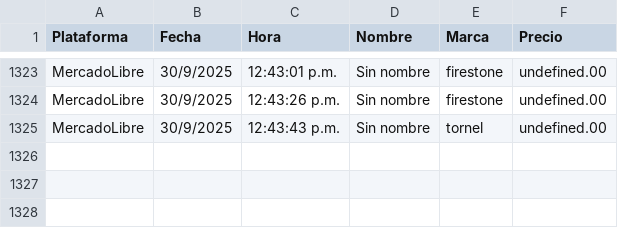
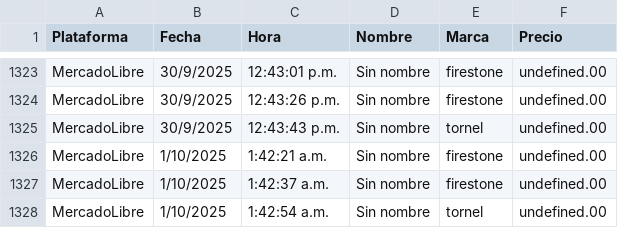
Before and after one commit to JorgeMike/web-scraping, a CSV file: src/csv/llantas.csv, drawn as a sheet; only a part is shown, gaps mark what is left out.

```diff
--- a/src/csv/llantas.csv
+++ b/src/csv/llantas.csv
@@ -1325 +1325,4 @@ MercadoLibre,30/9/2025,12:43:26 p.m.,"Sin nombre","firestone",undefined.00
 MercadoLibre,30/9/2025,12:43:43 p.m.,"Sin nombre","tornel",undefined.00
+MercadoLibre,1/10/2025,1:42:21 a.m.,"Sin nombre","firestone",undefined.00
+MercadoLibre,1/10/2025,1:42:37 a.m.,"Sin nombre","firestone",undefined.00
+MercadoLibre,1/10/2025,1:42:54 a.m.,"Sin nombre","tornel",undefined.00
```
Also changed, not shown: src/csv/almohadas.csv, src/csv/audifonos.csv, 5 other files.
